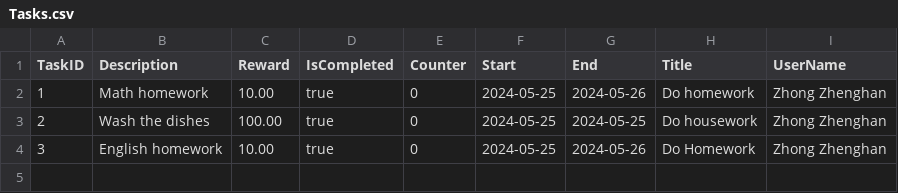
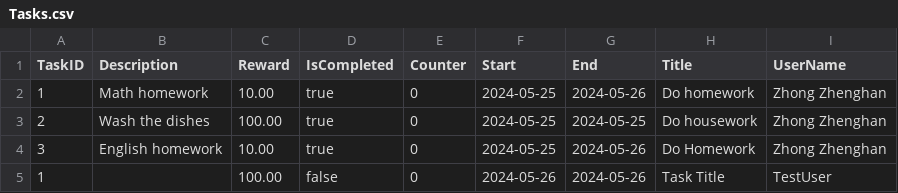
Before and after one commit to buptxinghan/Virtual-Bank-for-Kids, a CSV file: VirtualBankV2/src/Data/Tasks.csv, drawn as a sheet.

Commit message:
test javadoc boundary

```diff
--- a/VirtualBankV2/src/Data/Tasks.csv
+++ b/VirtualBankV2/src/Data/Tasks.csv
@@ -4 +4,2 @@ TaskID,Description,Reward,IsCompleted,Counter,Start,End,Title,UserName
 3,English homework,10.00,true,0,2024-05-25,2024-05-26,Do Homework,Zhong Zhenghan
+1,,100.00,false,0,2024-05-26,2024-05-26,Task Title,TestUser
```
Also changed, not shown: 18 other files.
